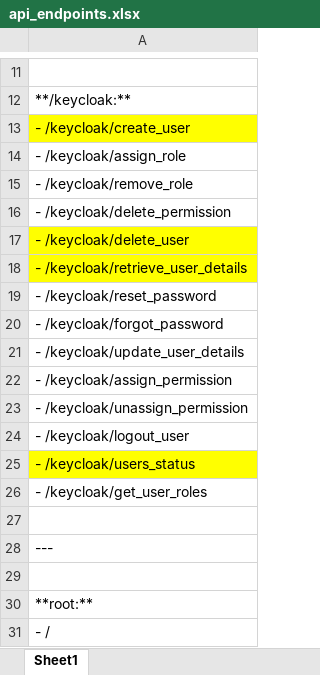
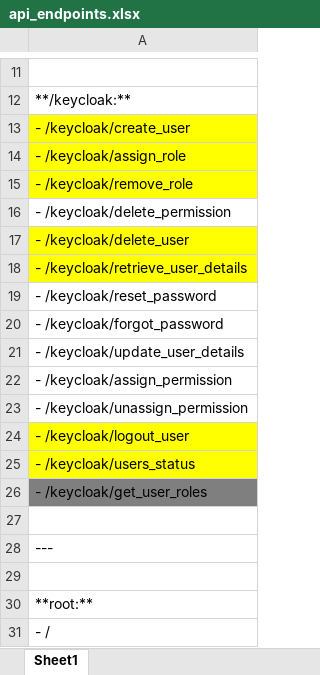
Before and after one commit to faizanxgp/benyon_sports_old, an Excel workbook: misc/api_endpoints.xlsx, sheet Sheet1, drawn as a sheet; only a part is shown, gaps mark what is left out; values as stored, in another font and other column widths than the file's, no borders; the diff names each change by its address in the sheet, - before the commit and + after, or states it on an @@ line.

```diff
--- a/misc/api_endpoints.xlsx (sheet Sheet1)
+++ b/misc/api_endpoints.xlsx (sheet Sheet1)
-A14:A15 fill: none
+A14:A15 fill: #FFFF00
-A24 fill: none
+A24 fill: #FFFF00
-A26 fill: none
+A26 fill: #7F7F7F
```
Also changed, not shown: 1 other file.
